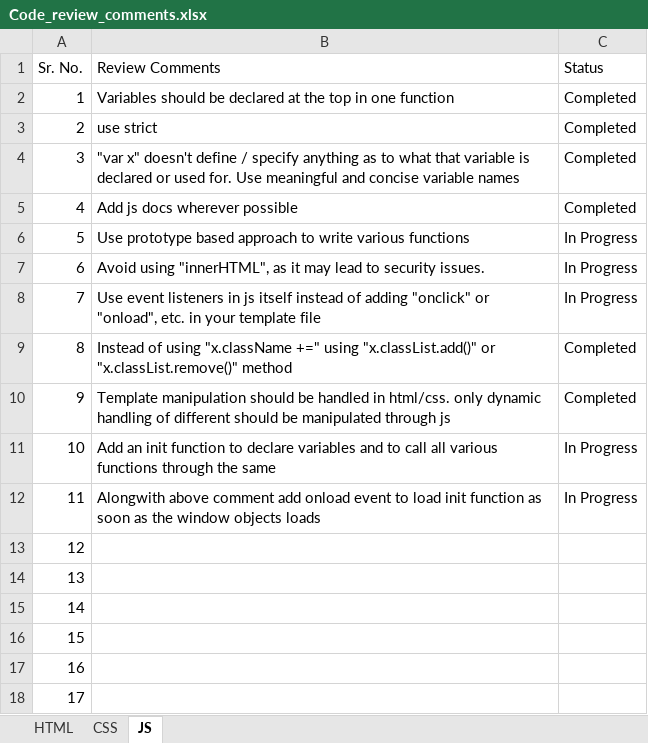
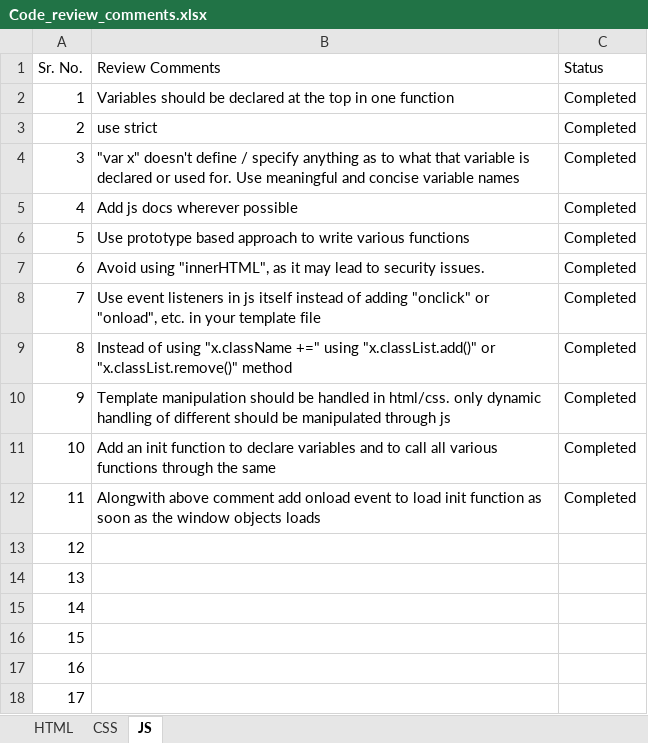
Before and after one commit to DineshDafCybage/for-mentees, an Excel workbook: Review Comments/Code_review_comments.xlsx, sheet JS, drawn as a sheet; only a part is shown; values as stored, in another font and other column widths than the file's, no borders; table styles not drawn; the diff names each change by its address in the sheet, - before the commit and + after, or states it on an @@ line.

```diff
--- a/Review Comments/Code_review_comments.xlsx (sheet JS)
+++ b/Review Comments/Code_review_comments.xlsx (sheet JS)
-C6:C8 (Status): In Progress
+C6:C8 (Status): Completed
-C11:C12 (Status): In Progress
+C11:C12 (Status): Completed
```
Also changed, not shown: sheet CSS, 3 other files.
